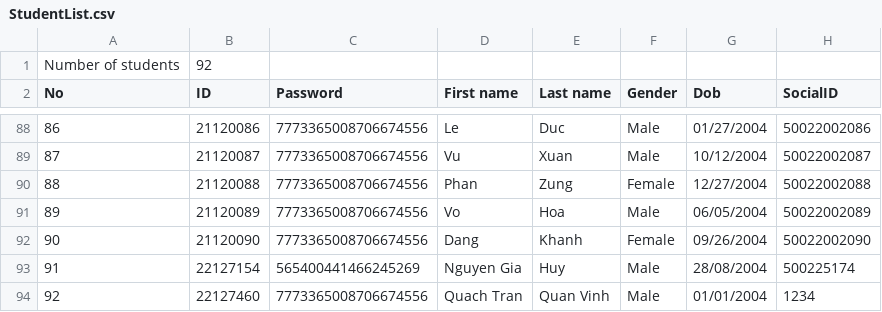
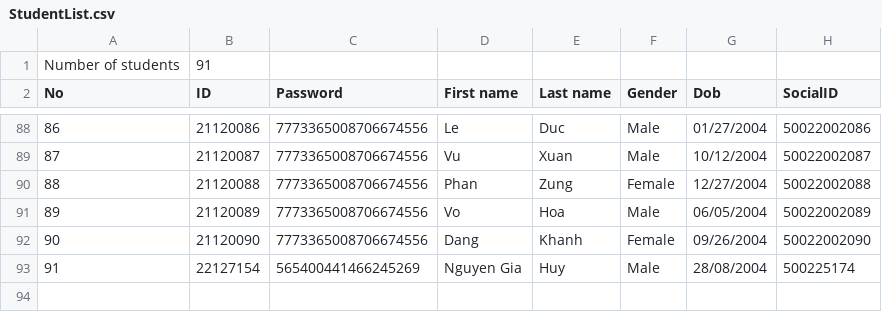
Before and after one commit to hydroshiba/csc10002-coursemgr, a CSV file: Data/StudentList.csv, drawn as a sheet; only a part is shown, gaps mark what is left out.

```diff
--- a/Data/StudentList.csv
+++ b/Data/StudentList.csv
@@ -1,2 +1,2 @@
-Number of students,92
+Number of students,91
 No,ID,Password,First name,Last name,Gender,Dob,SocialID
@@ -93,2 +93 @@ No,ID,Password,First name,Last name,Gender,Dob,SocialID
 91,22127154,565400441466245269,Nguyen Gia,Huy,Male,28/08/2004,500225174
-92,22127460,7773365008706674556,Quach Tran,Quan Vinh,Male,01/01/2004,1234
```
Also changed, not shown: Data/SchoolYear/HCMUS_2021/21CLC01/21CLC01.csv, 13 other files.
